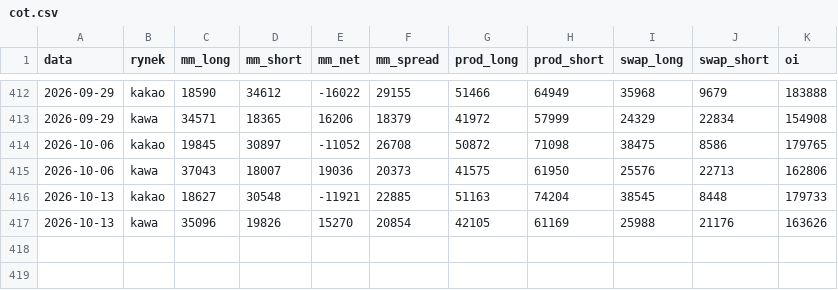
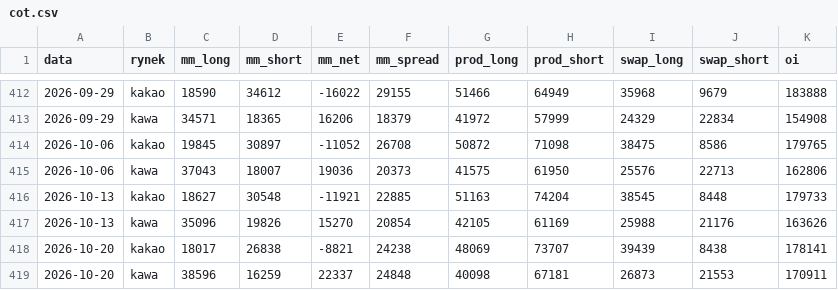
Before and after one commit to Kubula-xu/claude-finance-data, a CSV file: data/softy/cot.csv, drawn as a sheet; only a part is shown, gaps mark what is left out; the diff names each change by its address in the sheet, - before the commit and + after, or states it on an @@ line.

```diff
--- a/data/softy/cot.csv
+++ b/data/softy/cot.csv
+row 418: 2026-10-20 | kakao | 18017 | 26838 | -8821 | 24238 | 48069 | 73707 | 39439 | 8438 | 178141
+row 419: 2026-10-20 | kawa | 38596 | 16259 | 22337 | 24848 | 40098 | 67181 | 26873 | 21553 | 170911
```
Also changed, not shown: data/softy/fx_brl_1d.csv, data/softy/fx_gbp_1d.csv, 7 other files.
